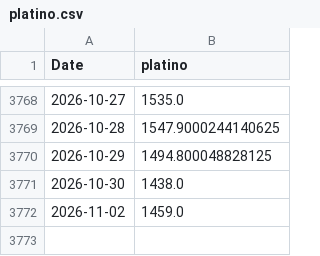
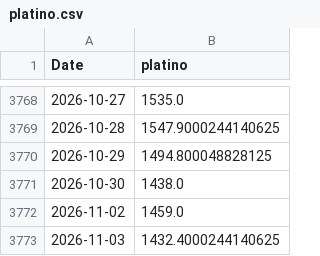
Before and after one commit to tristansuarez/neural-capital-research, a CSV file: data_cache/platino.csv, drawn as a sheet; only a part is shown, gaps mark what is left out; the diff names each change by its address in the sheet, - before the commit and + after, or states it on an @@ line.

```diff
--- a/data_cache/platino.csv
+++ b/data_cache/platino.csv
+row 3773: 2026-11-03 | 1432.4000244140625
```
Also changed, not shown: data_cache/cobre.csv, data_cache/oro.csv, 5 other files.
